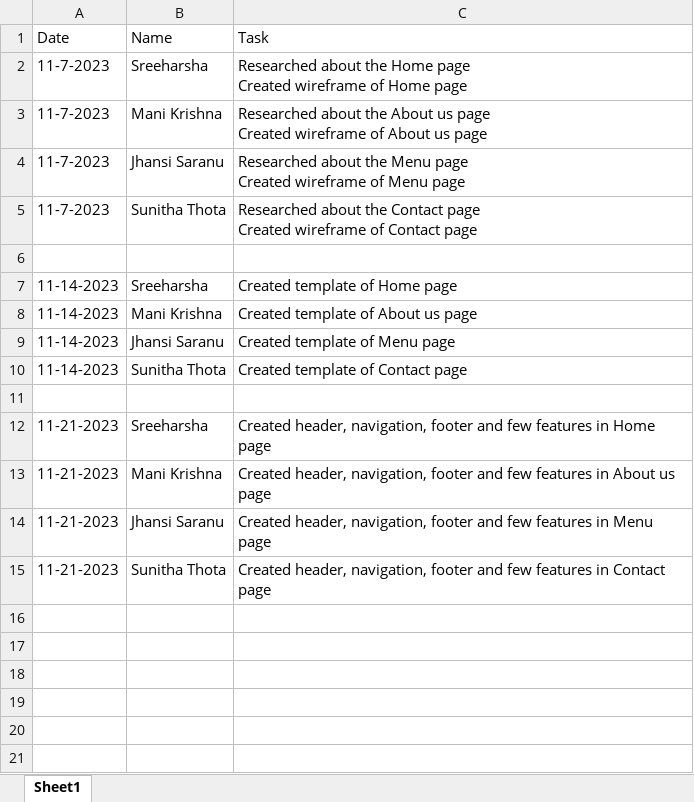
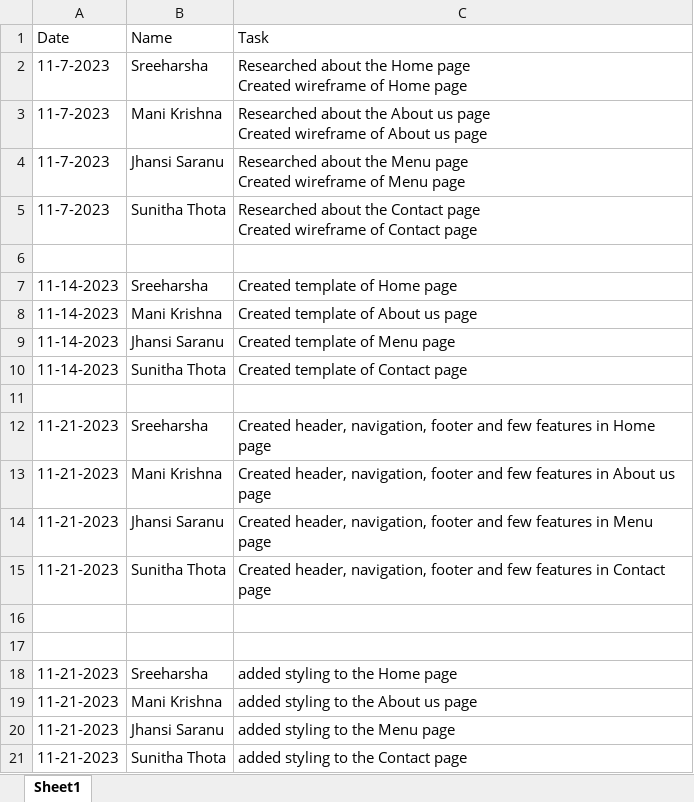
Before and after one commit to sreeharsha2736/restaurant, an Excel workbook: log.xlsx, sheet Sheet1, drawn as a sheet; values as stored, in another font and other column widths than the file's, no borders; the diff names each change by its address in the sheet, - before the commit and + after, or states it on an @@ line.

Commit message:
h- changing aboutus

```diff
--- a/log.xlsx (sheet Sheet1)
+++ b/log.xlsx (sheet Sheet1)
+row 16: (empty)
+row 17: (empty)
+row 18: 11-21-2023 | Sreeharsha | added styling to the Home page
+row 19: 11-21-2023 | Mani Krishna | added styling to the About us page
+row 20: 11-21-2023 | Jhansi Saranu | added styling to the Menu page
+row 21: 11-21-2023 | Sunitha Thota | added styling to the Contact page
```
Also changed, not shown: 8 other files.
